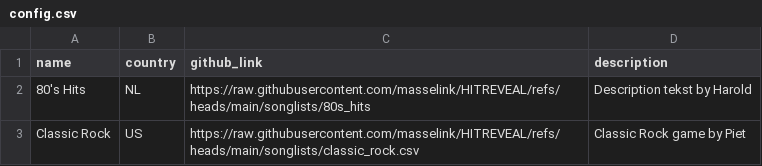
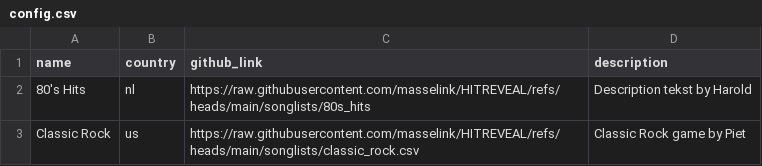
Before and after one commit to masselink/HITREVEAL-Songs, a CSV file: songlists/config.csv, drawn as a sheet.

Commit message:
Update config.csv

```diff
--- a/songlists/config.csv
+++ b/songlists/config.csv
@@ -1,3 +1,3 @@
 name,country,github_link,description
-80's Hits, NL, https://raw.githubusercontent.com/masselink/HITREVEAL/refs/heads/main/songlists/80s_hits,"Description tekst by Harold"
-Classic Rock, US, https://raw.githubusercontent.com/masselink/HITREVEAL/refs/heads/main/songlists/classic_rock.csv,"Classic Rock game by Piet"
+80's Hits, nl, https://raw.githubusercontent.com/masselink/HITREVEAL/refs/heads/main/songlists/80s_hits,"Description tekst by Harold"
+Classic Rock, us, https://raw.githubusercontent.com/masselink/HITREVEAL/refs/heads/main/songlists/classic_rock.csv,"Classic Rock game by Piet"
```
